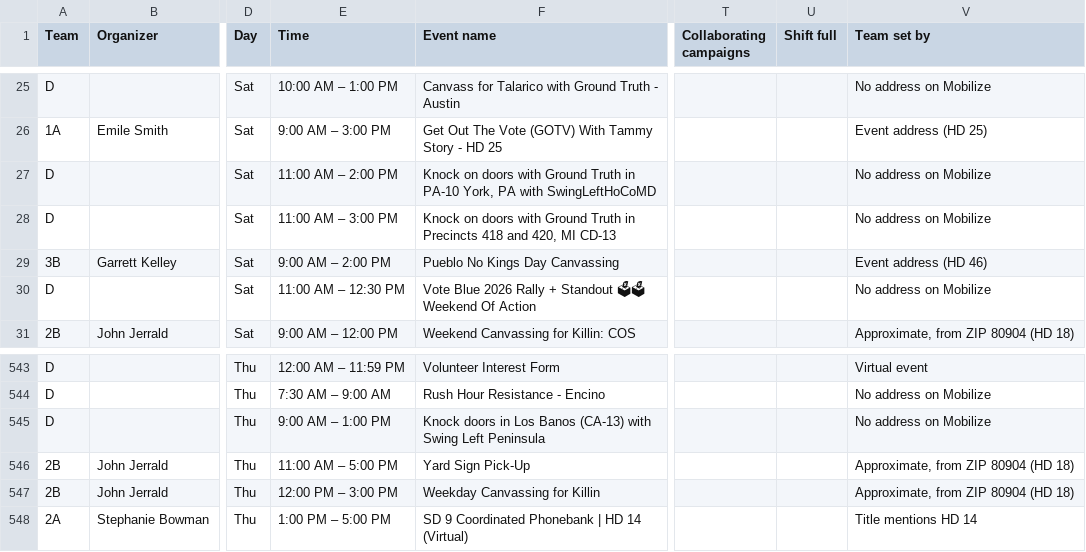
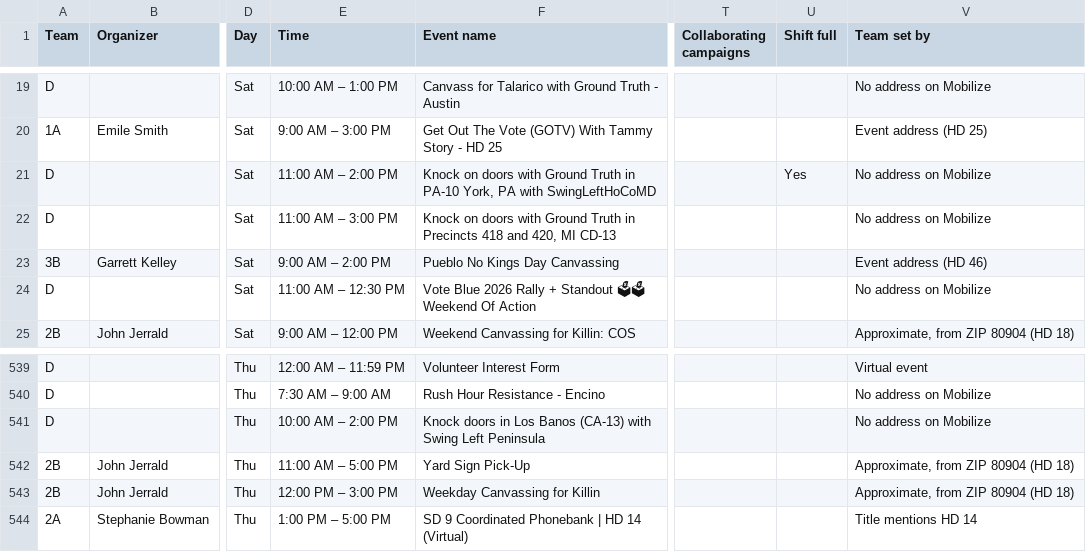
Before and after one commit to sierrarodriguez0507/regionsmap, a CSV file: event-list.csv, drawn as a sheet; only a part is shown, gaps mark what is left out; addresses are those after the commit; the diff covers the shown part only; the diff names each change by its address in the sheet, - before the commit and + after, or states it on an @@ line.

```diff
--- a/event-list.csv
+++ b/event-list.csv
-U21 (Shift full): (empty)
+U21 (Shift full): Yes
-E541 (Time): 9:00 AM – 1:00 PM
+E541 (Time): 10:00 AM – 2:00 PM
```
Also changed, not shown: 3 added rows, 7 removed rows and 2 edited cells elsewhere in this file, 2 other files.
